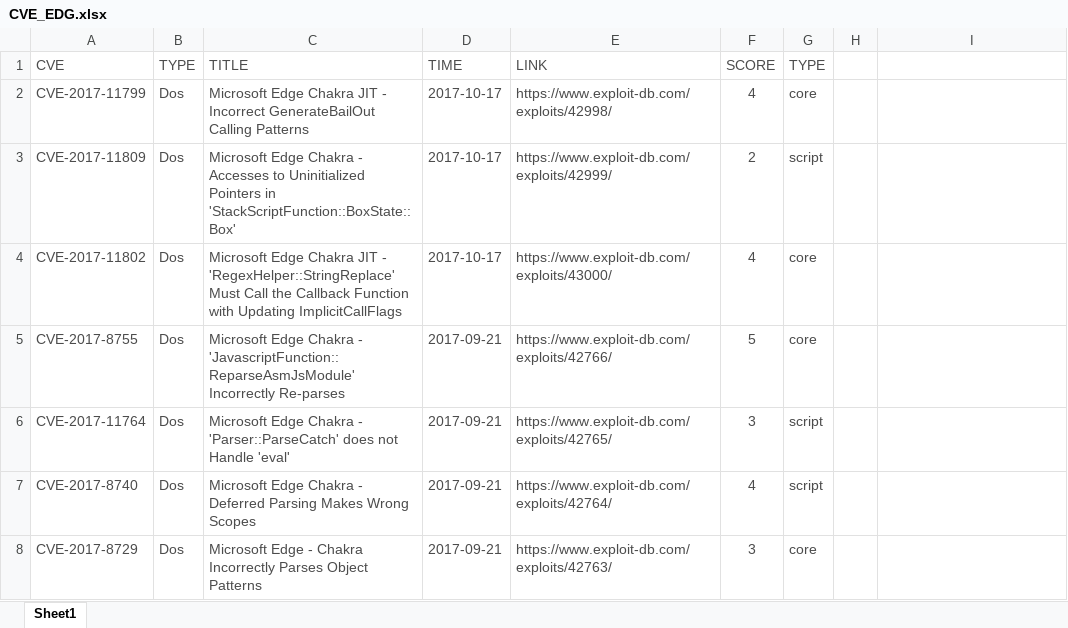
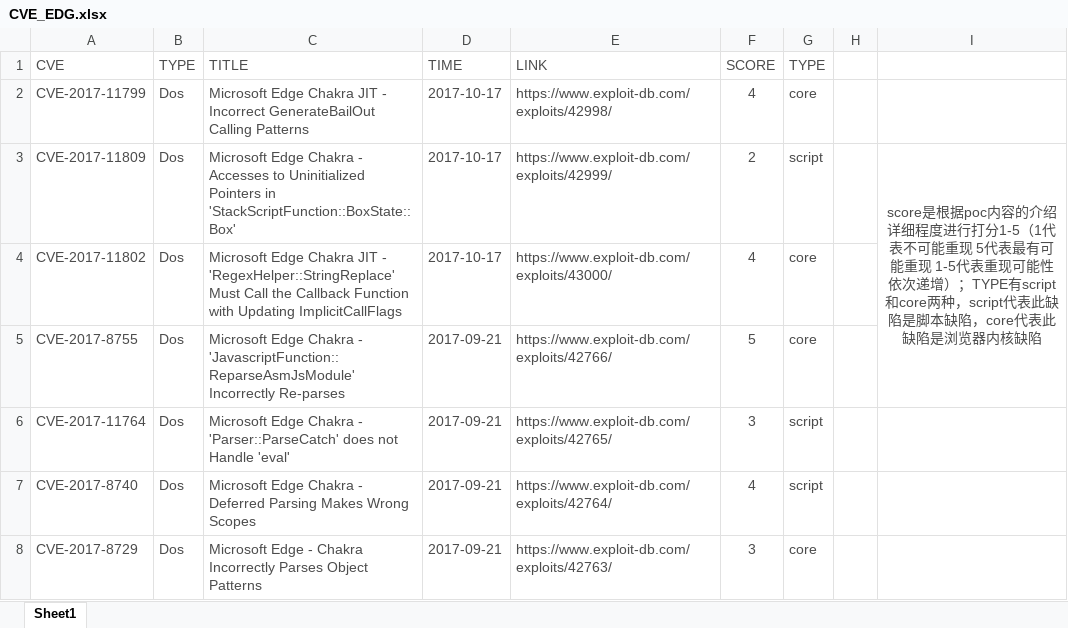
Before and after one commit to mcgrady1/browser_poc, an Excel workbook: CVE_EDG.xlsx, sheet Sheet1, drawn as a sheet; only a part is shown; values as stored, in another font and other column widths than the file's, no borders; the diff names each change by its address in the sheet, - before the commit and + after, or states it on an @@ line.

```diff
--- a/CVE_EDG.xlsx (sheet Sheet1)
+++ b/CVE_EDG.xlsx (sheet Sheet1)
-I3: (empty)
+I3: score是根据poc内容的介绍详细程度进行打分1-5（1代表不可能重现 5代表最有可能重现 1-5代表重现可能性依次递增）；TYPE有script和core两种，script代表此缺陷是脚本缺陷，core代表此缺陷是浏览器内核缺陷
+I3:I5 merged
```
Also changed, not shown: CVE_Chrome.xlsx, CVE_IE.xlsx, 2 other files.
